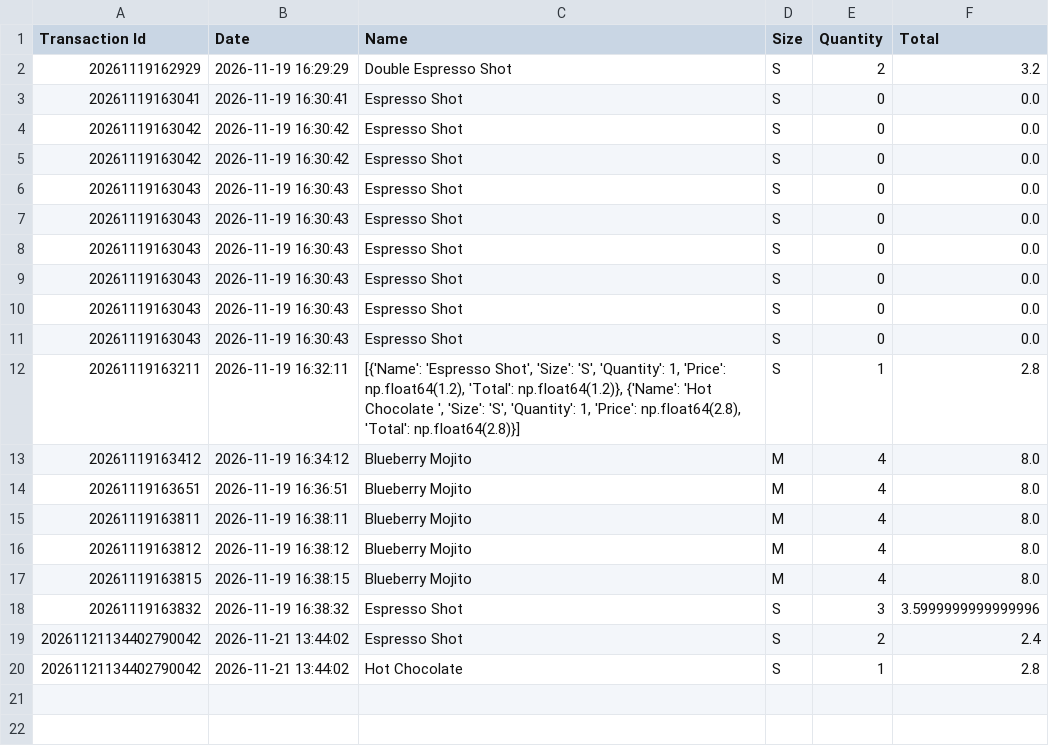
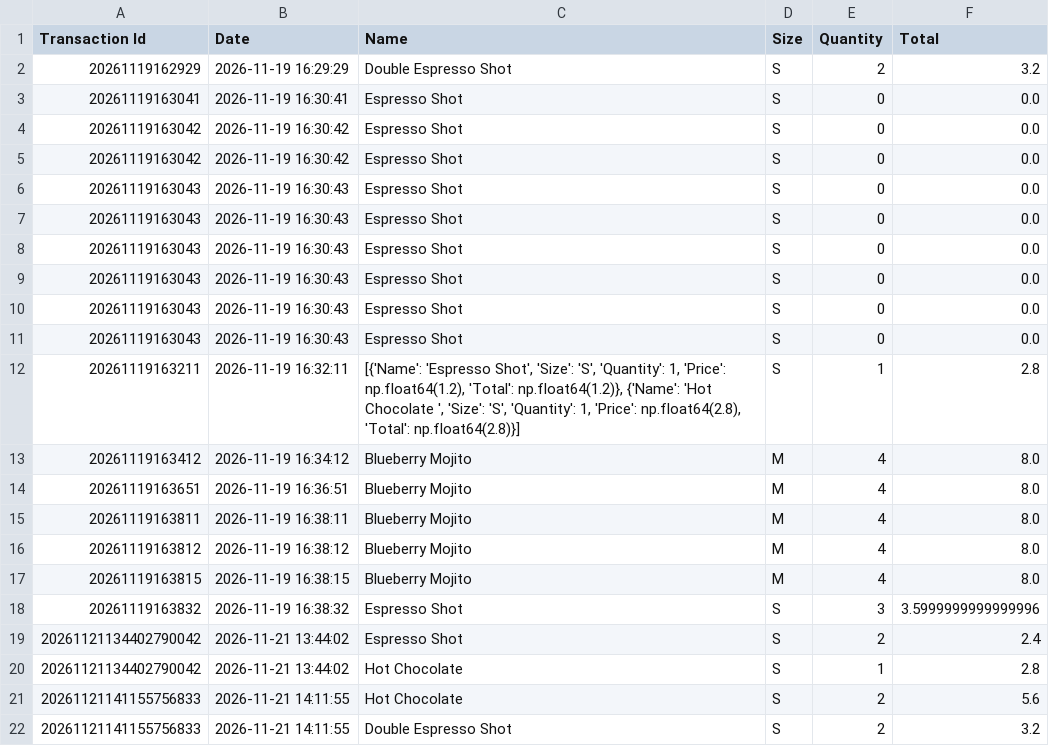
Before and after one commit to decaphed/Coffee-Shop-Tracker, a CSV file: data/sales.csv, drawn as a sheet; the diff names each change by its address in the sheet, - before the commit and + after, or states it on an @@ line.

```diff
--- a/data/sales.csv
+++ b/data/sales.csv
+row 21: 20261121141155756833 | 2026-11-21 14:11:55 | Hot Chocolate | S | 2 | 5.6
+row 22: 20261121141155756833 | 2026-11-21 14:11:55 | Double Espresso Shot | S | 2 | 3.2
```
Also changed, not shown: 2 other files.
